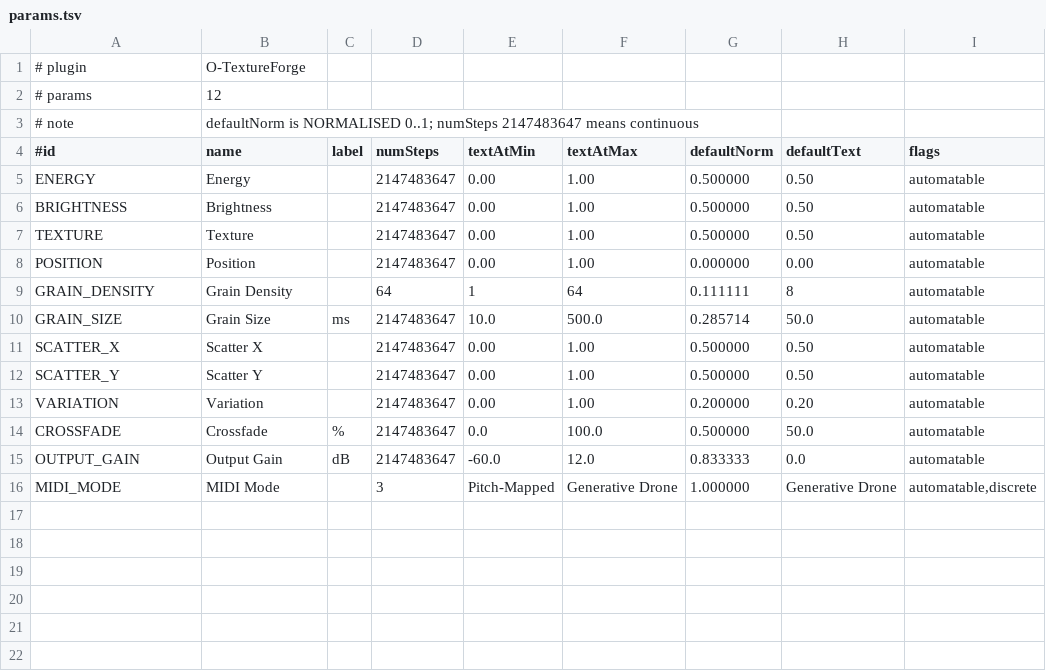
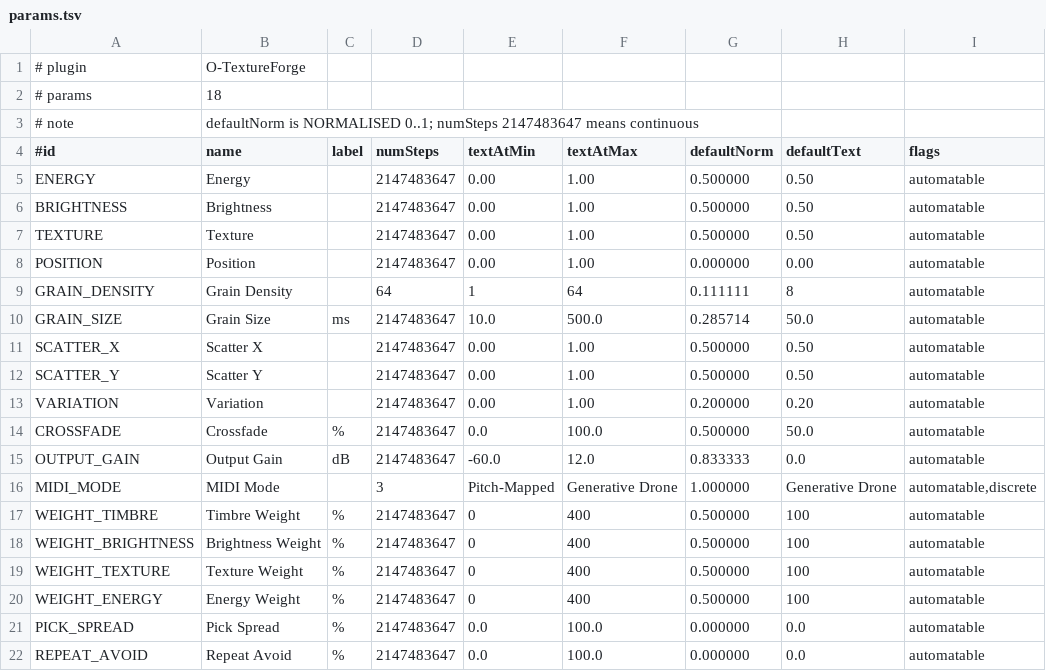
Before and after one commit to taylorbrook/O-Audio-VST-Development, a TSV file: plugins/O-TextureForge/.planning/params.tsv, drawn as a sheet.

```diff
--- a/plugins/O-TextureForge/.planning/params.tsv
+++ b/plugins/O-TextureForge/.planning/params.tsv
@@ -1,3 +1,3 @@
 # plugin	O-TextureForge
-# params	12
+# params	18
 # note	defaultNorm is NORMALISED 0..1; numSteps 2147483647 means continuous
@@ -16 +16,7 @@ OUTPUT_GAIN	Output Gain	dB	2147483647	-60.0	12.0	0.833333	0.0	automatable
 MIDI_MODE	MIDI Mode		3	Pitch-Mapped	Generative Drone	1.000000	Generative Drone	automatable,discrete
+WEIGHT_TIMBRE	Timbre Weight	%	2147483647	0	400	0.500000	100	automatable
+WEIGHT_BRIGHTNESS	Brightness Weight	%	2147483647	0	400	0.500000	100	automatable
+WEIGHT_TEXTURE	Texture Weight	%	2147483647	0	400	0.500000	100	automatable
+WEIGHT_ENERGY	Energy Weight	%	2147483647	0	400	0.500000	100	automatable
+PICK_SPREAD	Pick Spread	%	2147483647	0.0	100.0	0.000000	0.0	automatable
+REPEAT_AVOID	Repeat Avoid	%	2147483647	0.0	100.0	0.000000	0.0	automatable
```
Also changed, not shown: 23 other files.
